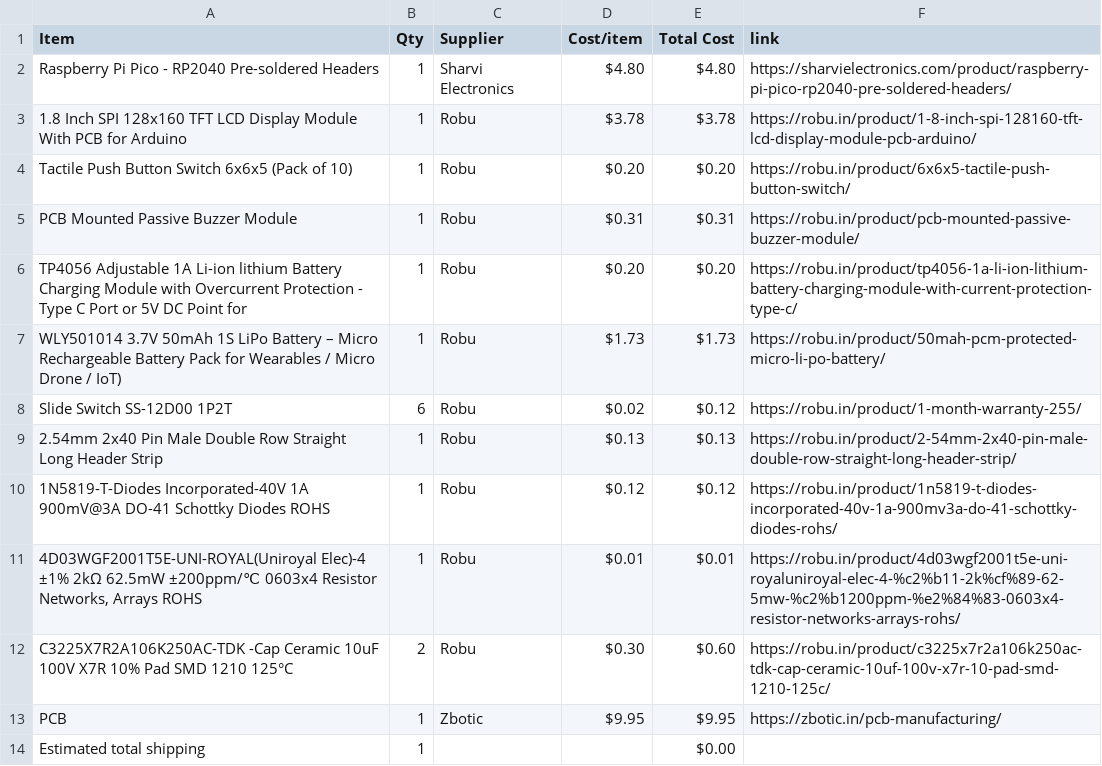
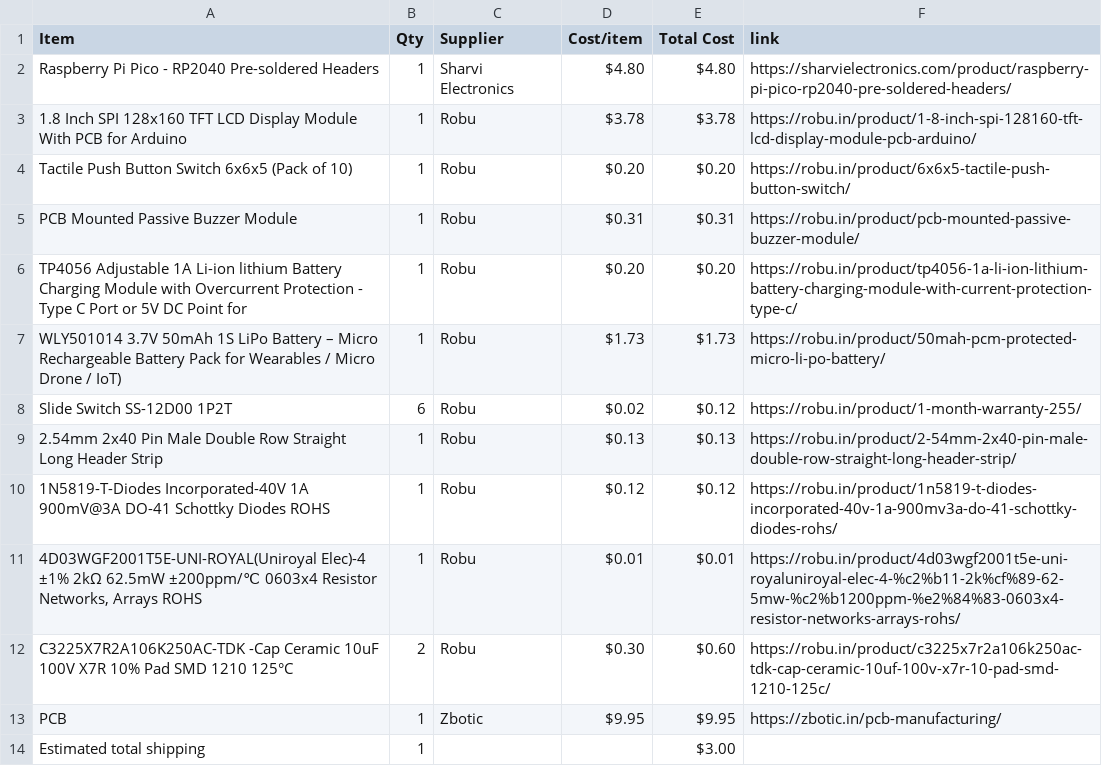
Before and after one commit to Adityachavhan339/RequiemQuest, a CSV file: BOM.csv, drawn as a sheet.

```diff
--- a/BOM.csv
+++ b/BOM.csv
@@ -13,2 +13,2 @@ C3225X7R2A106K250AC-TDK -Cap Ceramic 10uF 100V X7R 10% Pad SMD 1210 125°C,2,Rob
 PCB,1,Zbotic,$9.95,$9.95,https://zbotic.in/pcb-manufacturing/
-Estimated total shipping,1,,,$0.00,
+Estimated total shipping,1,,,$3.00,
```
Also changed, not shown: 1 other file.
